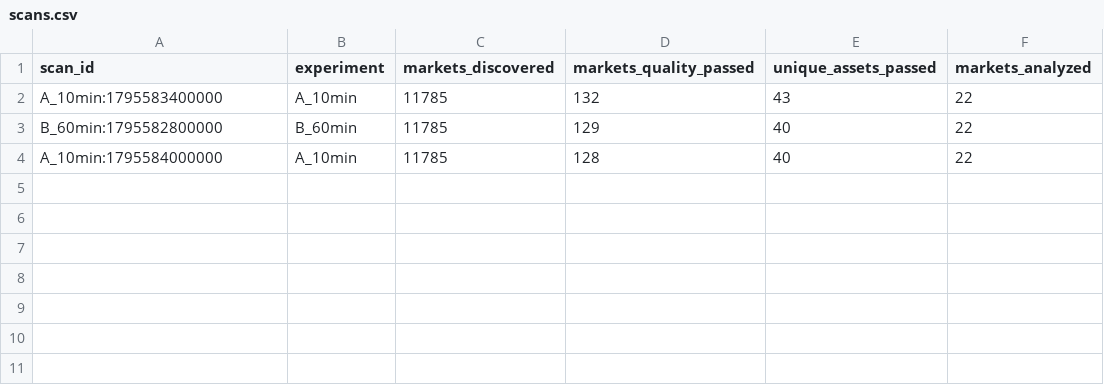
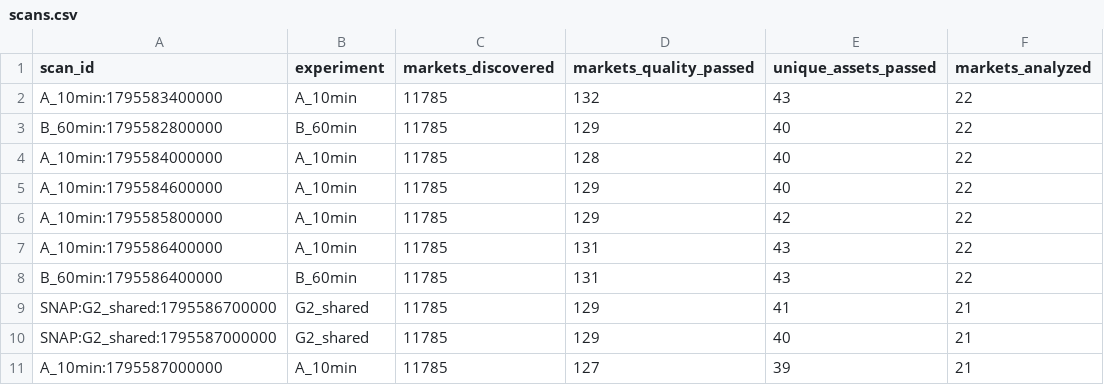
Before and after one commit to usage99918-ctrl/Nj, a CSV file: reports/exports/scans.csv, drawn as a sheet.

```diff
--- a/reports/exports/scans.csv
+++ b/reports/exports/scans.csv
@@ -4 +4,8 @@ B_60min:1795582800000,B_60min,11785,129,40,22
 A_10min:1795584000000,A_10min,11785,128,40,22
+A_10min:1795584600000,A_10min,11785,129,40,22
+A_10min:1795585800000,A_10min,11785,129,42,22
+A_10min:1795586400000,A_10min,11785,131,43,22
+B_60min:1795586400000,B_60min,11785,131,43,22
+SNAP:G2_shared:1795586700000,G2_shared,11785,129,41,21
+SNAP:G2_shared:1795587000000,G2_shared,11785,129,40,21
+A_10min:1795587000000,A_10min,11785,127,39,21
```
Also changed, not shown: reports/exports/forecasts.csv, reports/exports/outcomes.csv, 21 other files.
